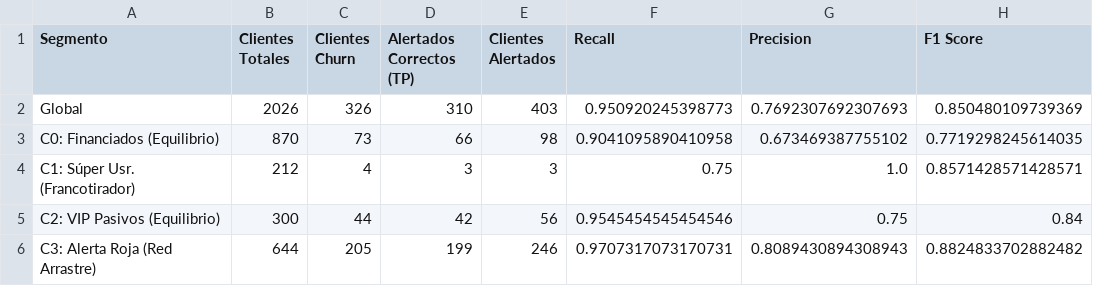
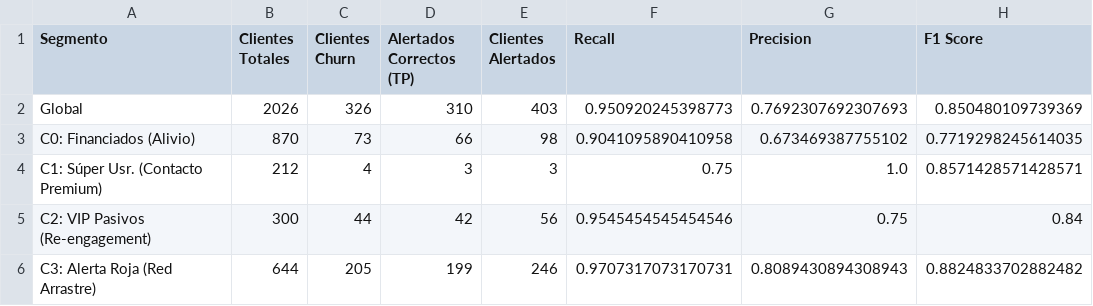
Before and after one commit to DavidVaAc/bank-churn-mlops-framework, a CSV file: outputs/data_resultados_financieros.csv, drawn as a sheet; only a part is shown; the diff names each change by its address in the sheet, - before the commit and + after, or states it on an @@ line.

```diff
--- a/outputs/data_resultados_financieros.csv
+++ b/outputs/data_resultados_financieros.csv
-A3 (Segmento): C0: Financiados (Equilibrio)
+A3 (Segmento): C0: Financiados (Alivio)
-A4 (Segmento): C1: Súper Usr. (Francotirador)
+A4 (Segmento): C1: Súper Usr. (Contacto Premium)
-A5 (Segmento): C2: VIP Pasivos (Equilibrio)
+A5 (Segmento): C2: VIP Pasivos (Re-engagement)
```
Also changed, not shown: 12 other files.
